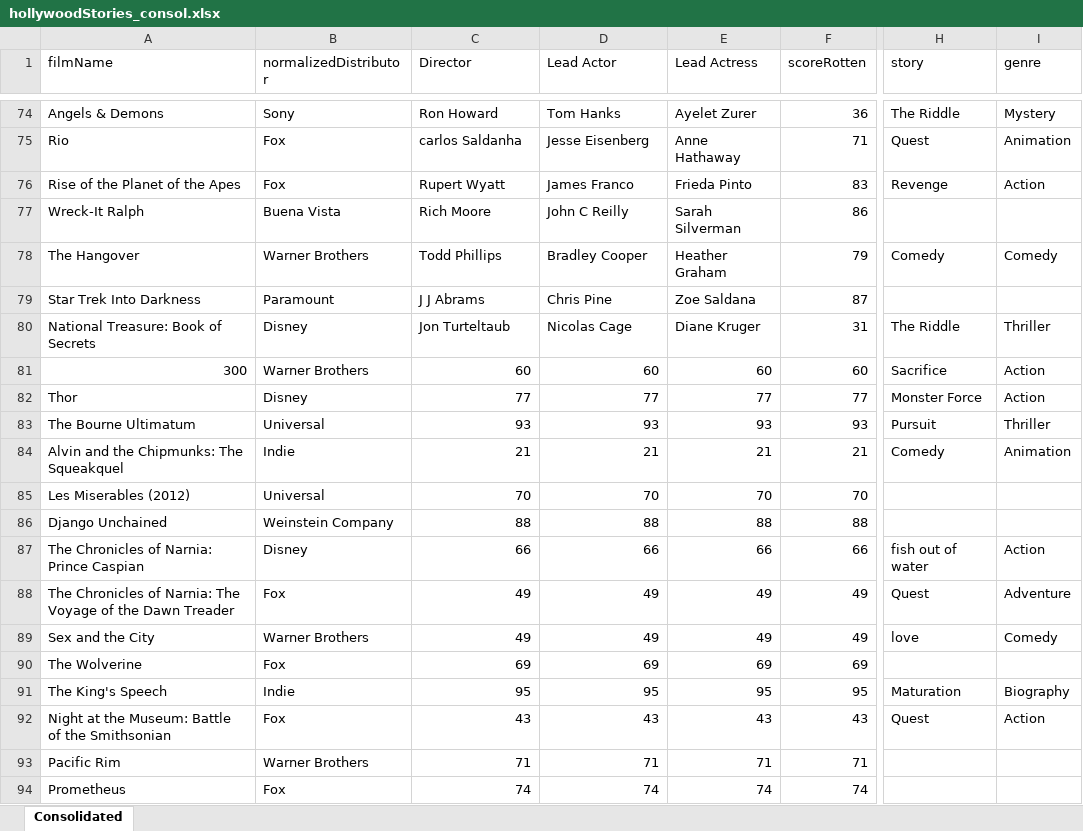
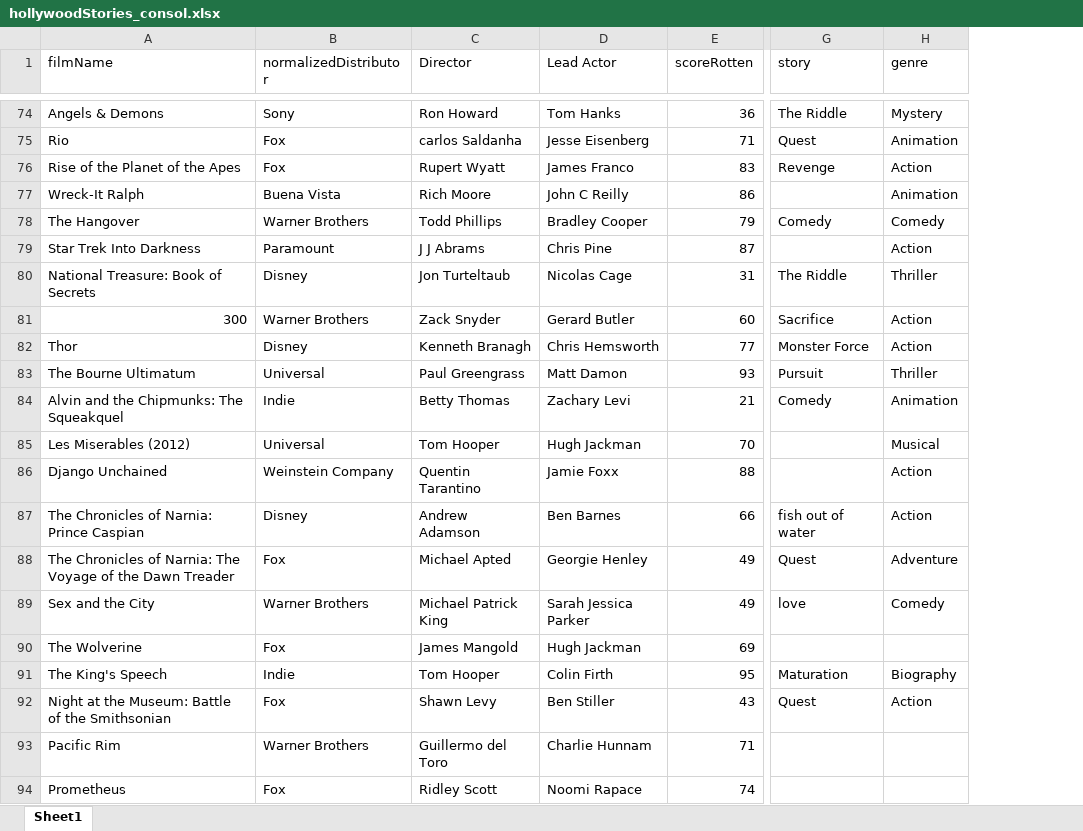
Before and after one commit to nscsekharucb/w209-movies, an Excel workbook: data/hollywoodStories_consol.xlsx, sheet Sheet1, drawn as a sheet; only a part is shown, gaps mark what is left out; values as stored, in another font and other column widths than the file's, no cell formats; removed rows and columns are numbered as before the commit, all else as after; the diff covers the shown part only; the diff names each change by its address in the sheet, - before the commit and + after, or states it on an @@ line.

Commit message:
update for names <800

```diff
--- a/data/hollywoodStories_consol.xlsx (sheet Sheet1)
+++ b/data/hollywoodStories_consol.xlsx (sheet Sheet1)
-sheet tab: Consolidated
+sheet tab: Sheet1
-column E (Lead Actress), rows 74-94: Ayelet Zurer | Anne Hathaway | Frieda Pinto | Sarah Silverman | Heather Graham | Zoe Saldana | Diane Kruger | 60 | 77 | 93 | 21 | 70 | 88 | 66 | 49 | 49 | 69 | 95 | 43 | 71 | 74
-H77 (genre): (empty)
+H77 (genre): Animation
-H79 (genre): (empty)
+H79 (genre): Action
-C81 (Director): 60
+C81 (Director): Zack Snyder
-D81 (Lead Actor): 60
+D81 (Lead Actor): Gerard Butler
-C82 (Director): 77
+C82 (Director): Kenneth Branagh
-D82 (Lead Actor): 77
+D82 (Lead Actor): Chris Hemsworth
-C83 (Director): 93
+C83 (Director): Paul Greengrass
-D83 (Lead Actor): 93
+D83 (Lead Actor): Matt Damon
-C84 (Director): 21
+C84 (Director): Betty Thomas
-D84 (Lead Actor): 21
+D84 (Lead Actor): Zachary Levi
-C85 (Director): 70
+C85 (Director): Tom Hooper
-D85 (Lead Actor): 70
+D85 (Lead Actor): Hugh Jackman
-H85 (genre): (empty)
+H85 (genre): Musical
-C86 (Director): 88
+C86 (Director): Quentin Tarantino
-D86 (Lead Actor): 88
+D86 (Lead Actor): Jamie Foxx
-H86 (genre): (empty)
+H86 (genre): Action
-C87 (Director): 66
+C87 (Director): Andrew Adamson
-D87 (Lead Actor): 66
+D87 (Lead Actor): Ben Barnes
-C88 (Director): 49
+C88 (Director): Michael Apted
-D88 (Lead Actor): 49
+D88 (Lead Actor): Georgie Henley
-C89 (Director): 49
+C89 (Director): Michael Patrick King
-D89 (Lead Actor): 49
+D89 (Lead Actor): Sarah Jessica Parker
-C90 (Director): 69
+C90 (Director): James Mangold
-D90 (Lead Actor): 69
+D90 (Lead Actor): Hugh Jackman
-C91 (Director): 95
+C91 (Director): Tom Hooper
-D91 (Lead Actor): 95
+D91 (Lead Actor): Colin Firth
-C92 (Director): 43
+C92 (Director): Shawn Levy
-D92 (Lead Actor): 43
+D92 (Lead Actor): Ben Stiller
-C93 (Director): 71
+C93 (Director): Guillermo del Toro
-D93 (Lead Actor): 71
+D93 (Lead Actor): Charlie Hunnam
-C94 (Director): 74
+C94 (Director): Ridley Scott
-D94 (Lead Actor): 74
+D94 (Lead Actor): Noomi Rapace
```
Also changed, not shown: 1516 edited cells elsewhere in this sheet, cell formats, formulas that keep their value.
